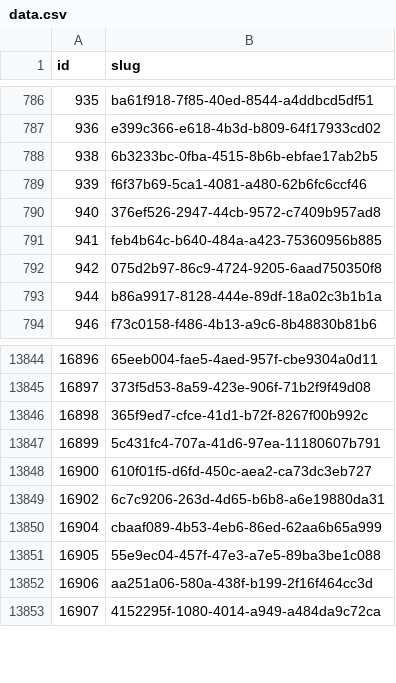
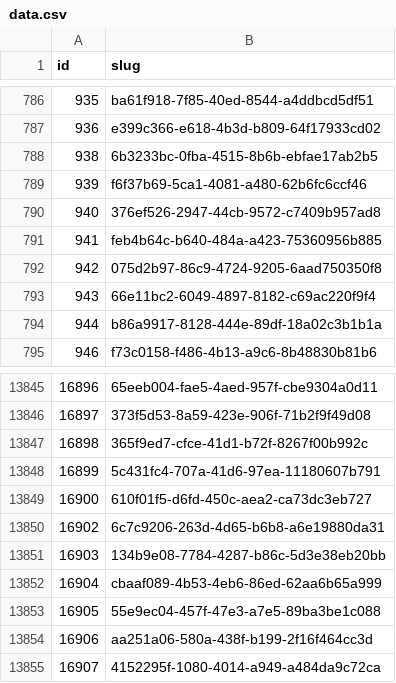
Before and after one commit to miffycs/azuki-elementals-image-fetch, a CSV file: data.csv, drawn as a sheet; only a part is shown, gaps mark what is left out.

```diff
--- a/data.csv
+++ b/data.csv
@@ -792,2 +792,3 @@ id,slug
 942,075d2b97-86c9-4724-9205-6aad750350f8
+943,66e11bc2-6049-4897-8182-c69ac220f9f4
 944,b86a9917-8128-444e-89df-18a02c3b1b1a
@@ -13849,2 +13850,3 @@ id,slug
 16902,6c7c9206-263d-4d65-b6b8-a6e19880da31
+16903,134b9e08-7784-4287-b86c-5d3e38eb20bb
 16904,cbaaf089-4b53-4eb6-86ed-62aa6b65a999
```
Also changed, not shown: 2 other files.
